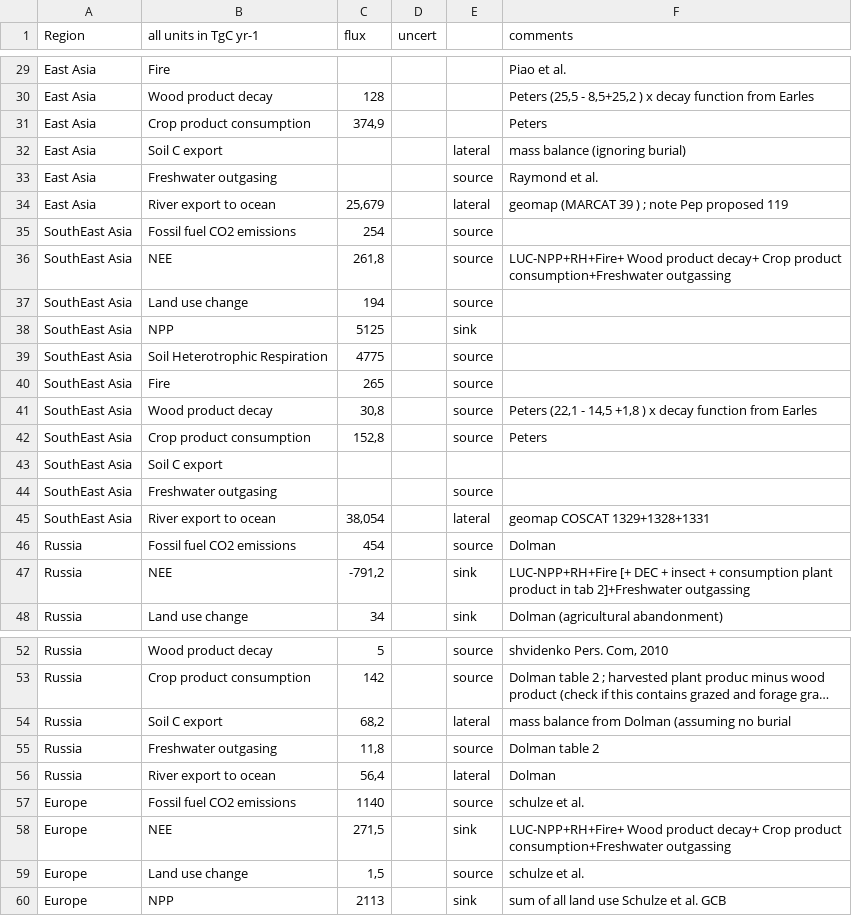
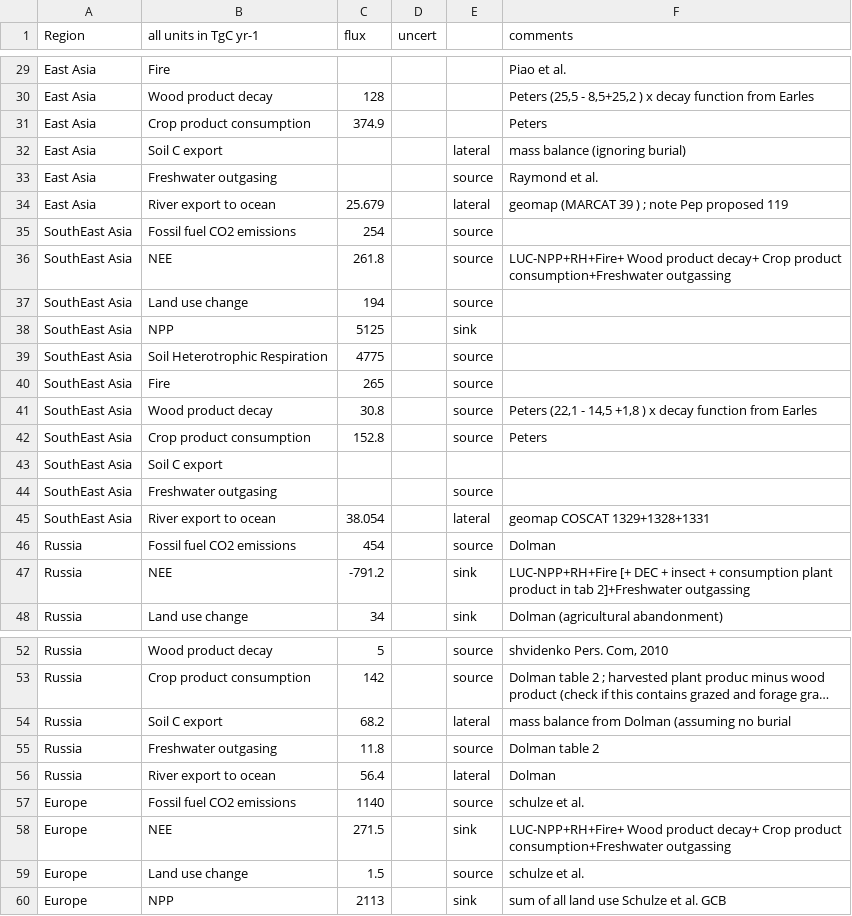
Before and after one commit to GlobalCarbonAtlas/reccap, a CSV file: data/Reccap_data_rows3.csv, drawn as a sheet; only a part is shown, gaps mark what is left out; long unchanged cells end in …; the diff covers the shown part only; the diff names each change by its address in the sheet, - before the commit and + after, or states it on an @@ line.

Commit message:
Data file with dot and no comma

```diff
--- a/data/Reccap_data_rows3.csv
+++ b/data/Reccap_data_rows3.csv
-C31 (flux): 374,9
+C31 (flux): 374.9
-C34 (flux): 25,679
+C34 (flux): 25.679
-C36 (flux): 261,8
+C36 (flux): 261.8
-C41 (flux): 30,8
+C41 (flux): 30.8
-C42 (flux): 152,8
+C42 (flux): 152.8
-C45 (flux): 38,054
+C45 (flux): 38.054
-C47 (flux): -791,2
+C47 (flux): -791.2
-C54 (flux): 68,2
+C54 (flux): 68.2
-C55 (flux): 11,8
+C55 (flux): 11.8
-C56 (flux): 56,4
+C56 (flux): 56.4
-C58 (flux): 271,5
+C58 (flux): 271.5
-C59 (flux): 1,5
+C59 (flux): 1.5
```
Also changed, not shown: 9 edited cells elsewhere in this file.
